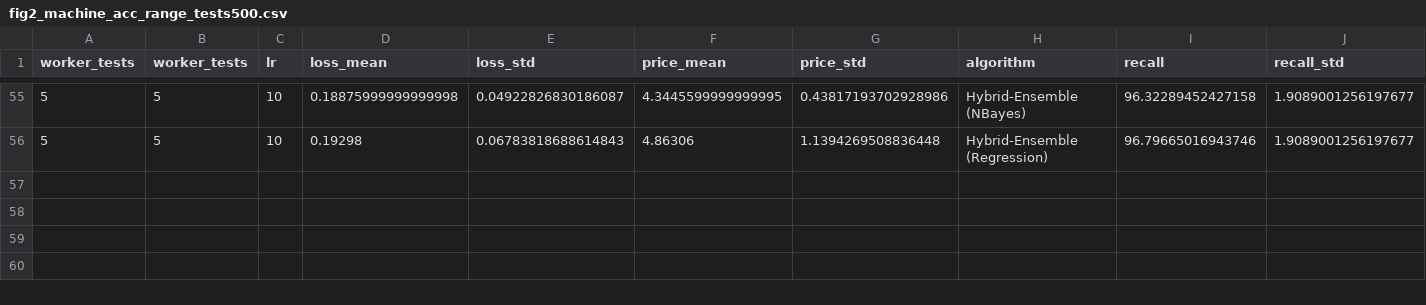
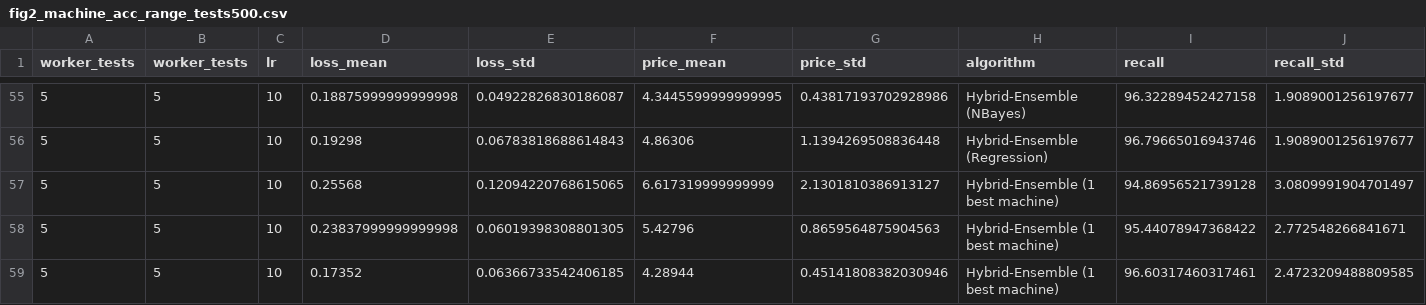
Before and after one commit to Evgeneus/crowd-machine-collaboration-for-item-screening, a CSV file: data/output_data/new/fig2_machine_acc_range_tests500.csv, drawn as a sheet; only a part is shown, gaps mark what is left out; rows hold the shown columns only; the diff names each change by its address in the sheet, - before the commit and + after, or states it on an @@ line.

Commit message:
data/ fig2_machine_acc_range_tests500

```diff
--- a/data/output_data/new/fig2_machine_acc_range_tests500.csv
+++ b/data/output_data/new/fig2_machine_acc_range_tests500.csv
+row 57: 5 | 5 | 10 | 0.25568 | 0.12094220768615065 | 6.617319999999999 | 2.1301810386913127 | Hybrid-Ensemble (1 best machine) | 94.86956521739128 | 3.0809991904701497
+row 58: 5 | 5 | 10 | 0.23837999999999998 | 0.06019398308801305 | 5.42796 | 0.8659564875904563 | Hybrid-Ensemble (1 best machine) | 95.44078947368422 | 2.772548266841671
+row 59: 5 | 5 | 10 | 0.17352 | 0.06366733542406185 | 4.28944 | 0.45141808382030946 | Hybrid-Ensemble (1 best machine) | 96.60317460317461 | 2.4723209488809585
```
